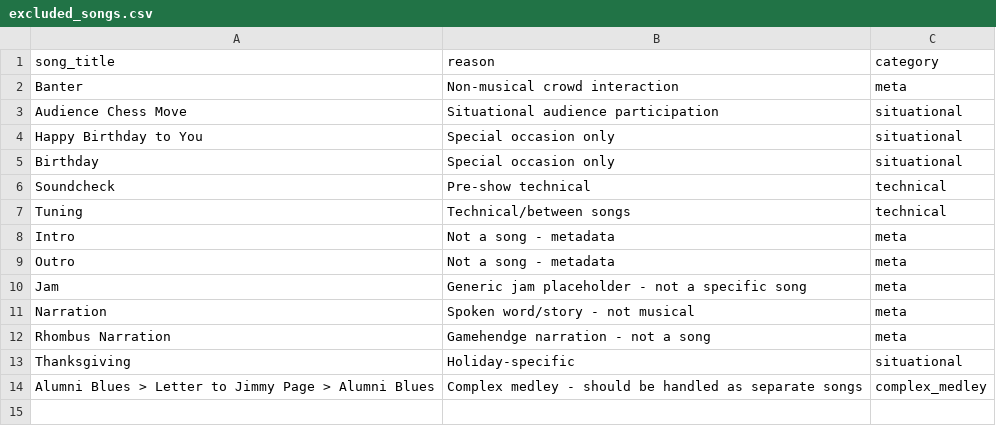
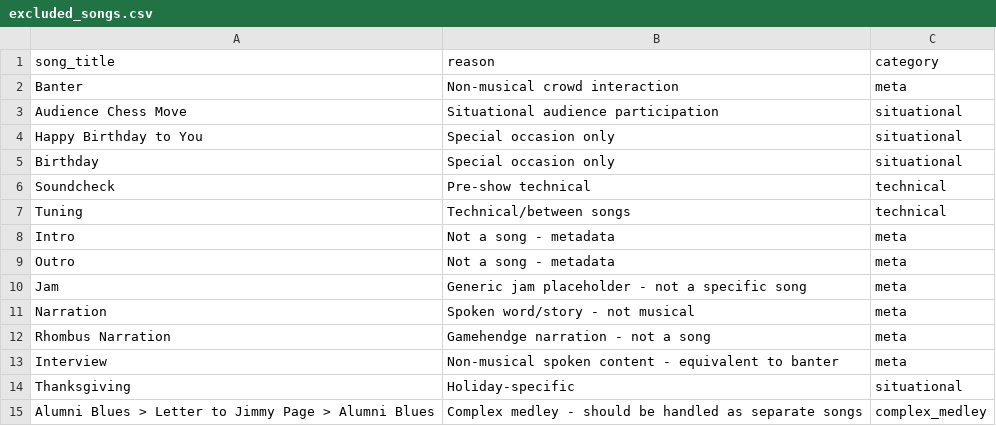
Before and after one commit to srolandmarshall/phish-setlists, a CSV file: data/analytics/excluded_songs.csv, drawn as a sheet.

Commit message:
feat: Add 'Interview' entry to excluded songs list for better categorization

```diff
--- a/data/analytics/excluded_songs.csv
+++ b/data/analytics/excluded_songs.csv
@@ -12,2 +12,3 @@ Narration,Spoken word/story - not musical,meta
 Rhombus Narration,Gamehendge narration - not a song,meta
+Interview,Non-musical spoken content - equivalent to banter,meta
 Thanksgiving,Holiday-specific,situational
```
